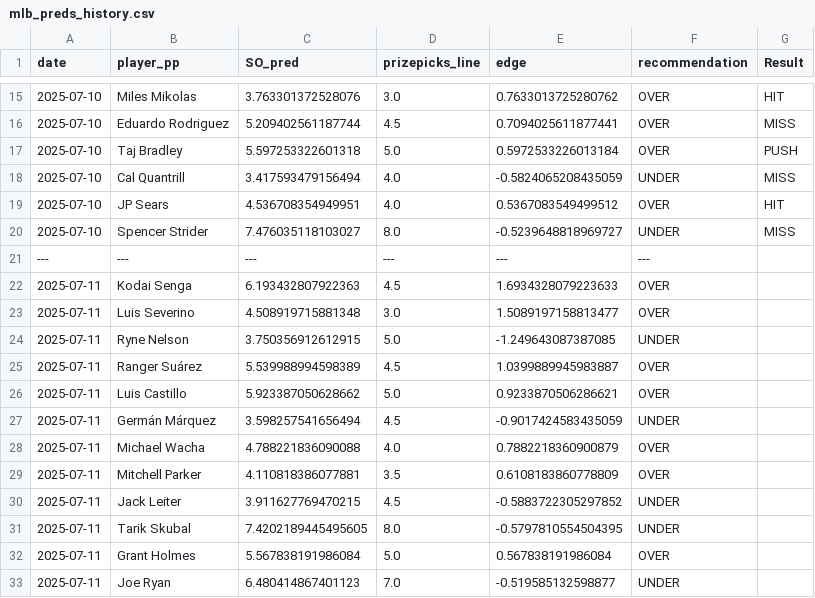
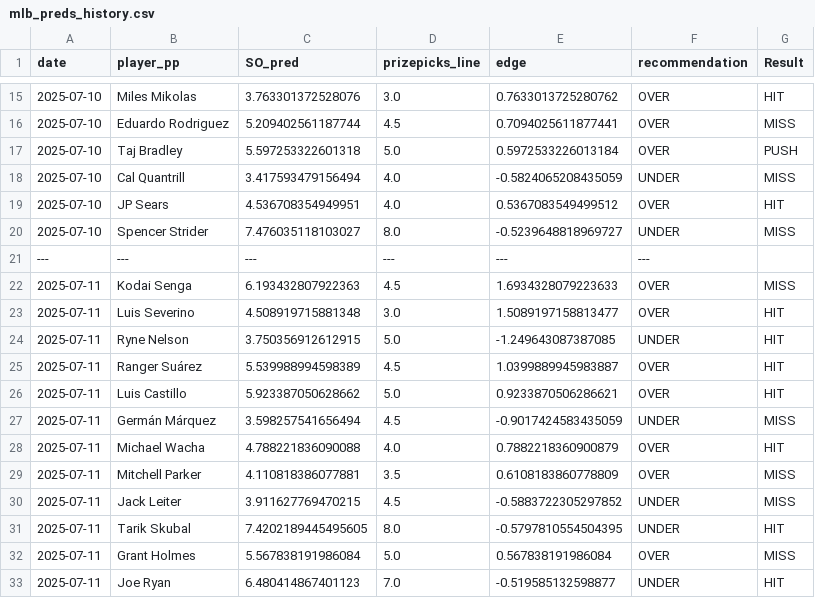
Before and after one commit to atharva-ketkar1/mlb-prop-finder, a CSV file: best_lines_ml/mlb_preds_history.csv, drawn as a sheet; only a part is shown, gaps mark what is left out.

```diff
--- a/best_lines_ml/mlb_preds_history.csv
+++ b/best_lines_ml/mlb_preds_history.csv
@@ -21,13 +21,13 @@ date,player_pp,SO_pred,prizepicks_line,edge,recommendation, Result
 ---,---,---,---,---,---,
-2025-07-11,Kodai Senga,6.193432807922363,4.5,1.6934328079223633,OVER,
-2025-07-11,Luis Severino,4.508919715881348,3.0,1.5089197158813477,OVER,
-2025-07-11,Ryne Nelson,3.750356912612915,5.0,-1.249643087387085,UNDER,
-2025-07-11,Ranger Suárez,5.539988994598389,4.5,1.0399889945983887,OVER,
-2025-07-11,Luis Castillo,5.923387050628662,5.0,0.9233870506286621,OVER,
-2025-07-11,Germán Márquez,3.598257541656494,4.5,-0.9017424583435059,UNDER,
-2025-07-11,Michael Wacha,4.788221836090088,4.0,0.7882218360900879,OVER,
-2025-07-11,Mitchell Parker,4.110818386077881,3.5,0.6108183860778809,OVER,
-2025-07-11,Jack Leiter,3.911627769470215,4.5,-0.5883722305297852,UNDER,
-2025-07-11,Tarik Skubal,7.4202189445495605,8.0,-0.5797810554504395,UNDER,
-2025-07-11,Grant Holmes,5.567838191986084,5.0,0.567838191986084,OVER,
-2025-07-11,Joe Ryan,6.480414867401123,7.0,-0.519585132598877,UNDER,
+2025-07-11,Kodai Senga,6.193432807922363,4.5,1.6934328079223633,OVER, MISS
+2025-07-11,Luis Severino,4.508919715881348,3.0,1.5089197158813477,OVER, HIT
+2025-07-11,Ryne Nelson,3.750356912612915,5.0,-1.249643087387085,UNDER,HIT
+2025-07-11,Ranger Suárez,5.539988994598389,4.5,1.0399889945983887,OVER, HIT
+2025-07-11,Luis Castillo,5.923387050628662,5.0,0.9233870506286621,OVER, HIT
+2025-07-11,Germán Márquez,3.598257541656494,4.5,-0.9017424583435059,UNDER, MISS
+2025-07-11,Michael Wacha,4.788221836090088,4.0,0.7882218360900879,OVER, HIT
+2025-07-11,Mitchell Parker,4.110818386077881,3.5,0.6108183860778809,OVER, MISS
+2025-07-11,Jack Leiter,3.911627769470215,4.5,-0.5883722305297852,UNDER, MISS
+2025-07-11,Tarik Skubal,7.4202189445495605,8.0,-0.5797810554504395,UNDER, HIT
+2025-07-11,Grant Holmes,5.567838191986084,5.0,0.567838191986084,OVER, MISS
+2025-07-11,Joe Ryan,6.480414867401123,7.0,-0.519585132598877,UNDER, HIT
```
Also changed, not shown: best_lines/best_lines_2025-07-11.csv, data/mlb_slates/mlb_pitcher_slate_2025-07-11.csv, 4 other files.
